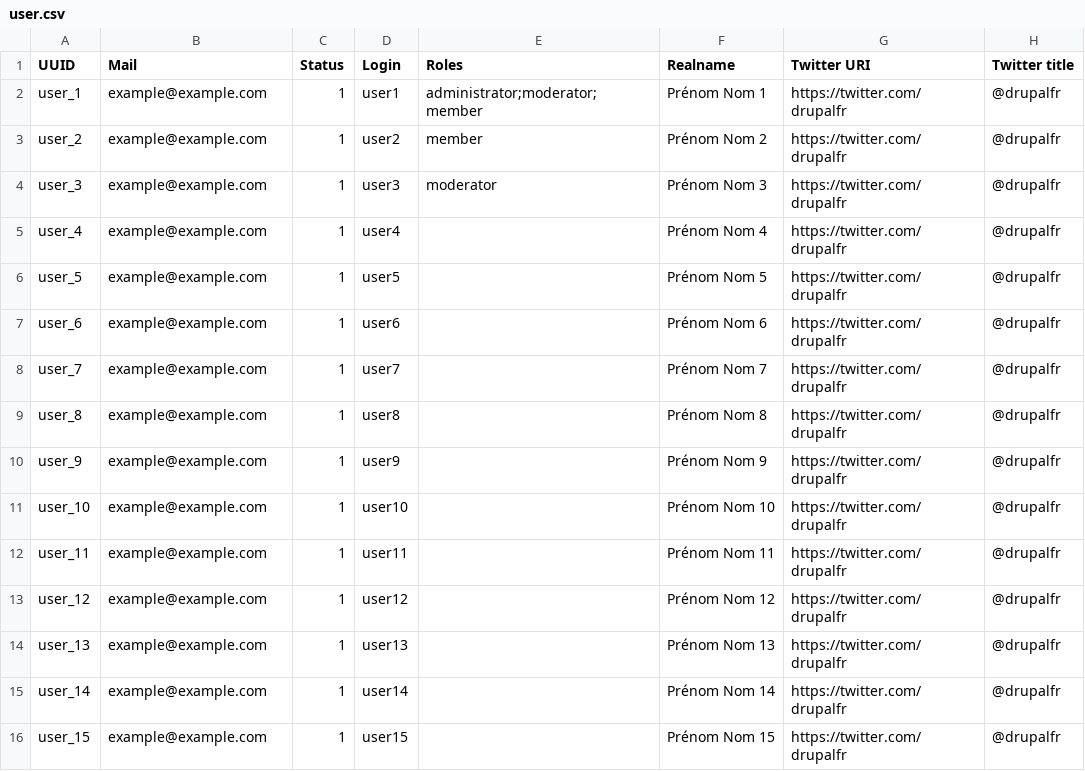
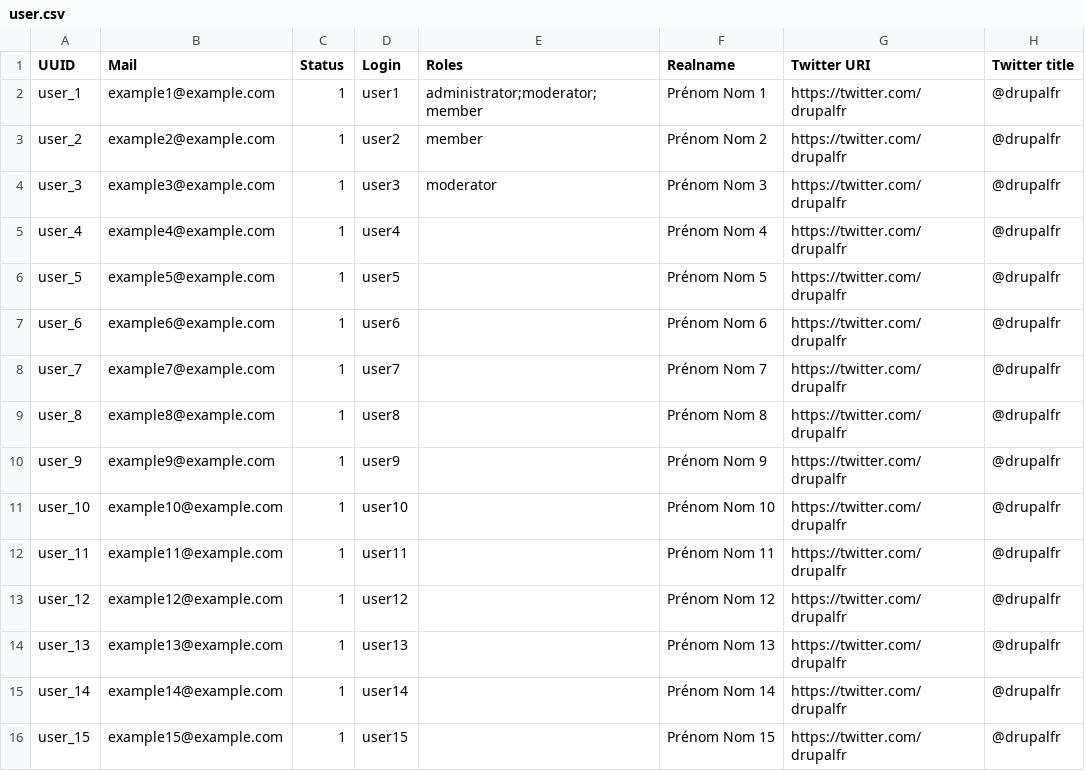
Before and after one commit to Drupal-FR/site-drupalfr, a CSV file: www/modules/custom/drupalfr_migrate/migrations/data/user.csv, drawn as a sheet; only a part is shown; the diff names each change by its address in the sheet, - before the commit and + after, or states it on an @@ line.

Commit message:
Set a different email for each test account.

```diff
--- a/www/modules/custom/drupalfr_migrate/migrations/data/user.csv
+++ b/www/modules/custom/drupalfr_migrate/migrations/data/user.csv
-B2 (Mail): example@example.com
+B2 (Mail): example1@example.com
-B3 (Mail): example@example.com
+B3 (Mail): example2@example.com
-B4 (Mail): example@example.com
+B4 (Mail): example3@example.com
-B5 (Mail): example@example.com
+B5 (Mail): example4@example.com
-B6 (Mail): example@example.com
+B6 (Mail): example5@example.com
-B7 (Mail): example@example.com
+B7 (Mail): example6@example.com
-B8 (Mail): example@example.com
+B8 (Mail): example7@example.com
-B9 (Mail): example@example.com
+B9 (Mail): example8@example.com
-B10 (Mail): example@example.com
+B10 (Mail): example9@example.com
-B11 (Mail): example@example.com
+B11 (Mail): example10@example.com
-B12 (Mail): example@example.com
+B12 (Mail): example11@example.com
-B13 (Mail): example@example.com
+B13 (Mail): example12@example.com
-B14 (Mail): example@example.com
+B14 (Mail): example13@example.com
-B15 (Mail): example@example.com
+B15 (Mail): example14@example.com
-B16 (Mail): example@example.com
+B16 (Mail): example15@example.com
```
